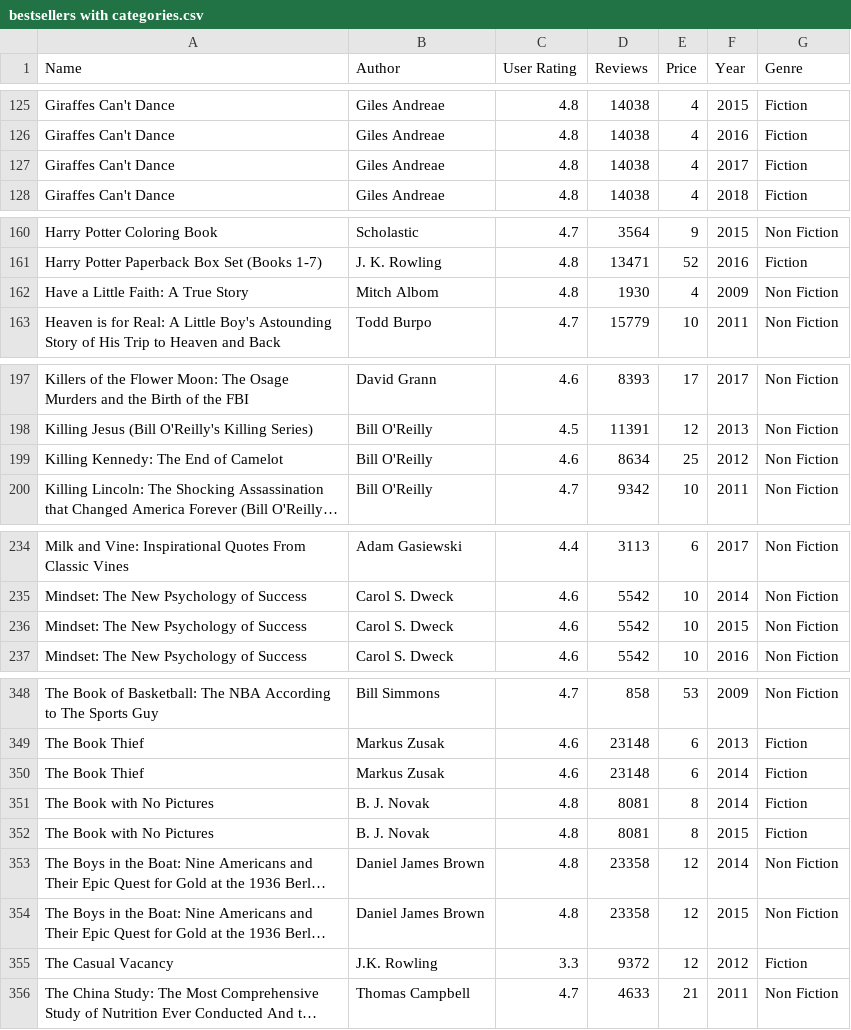
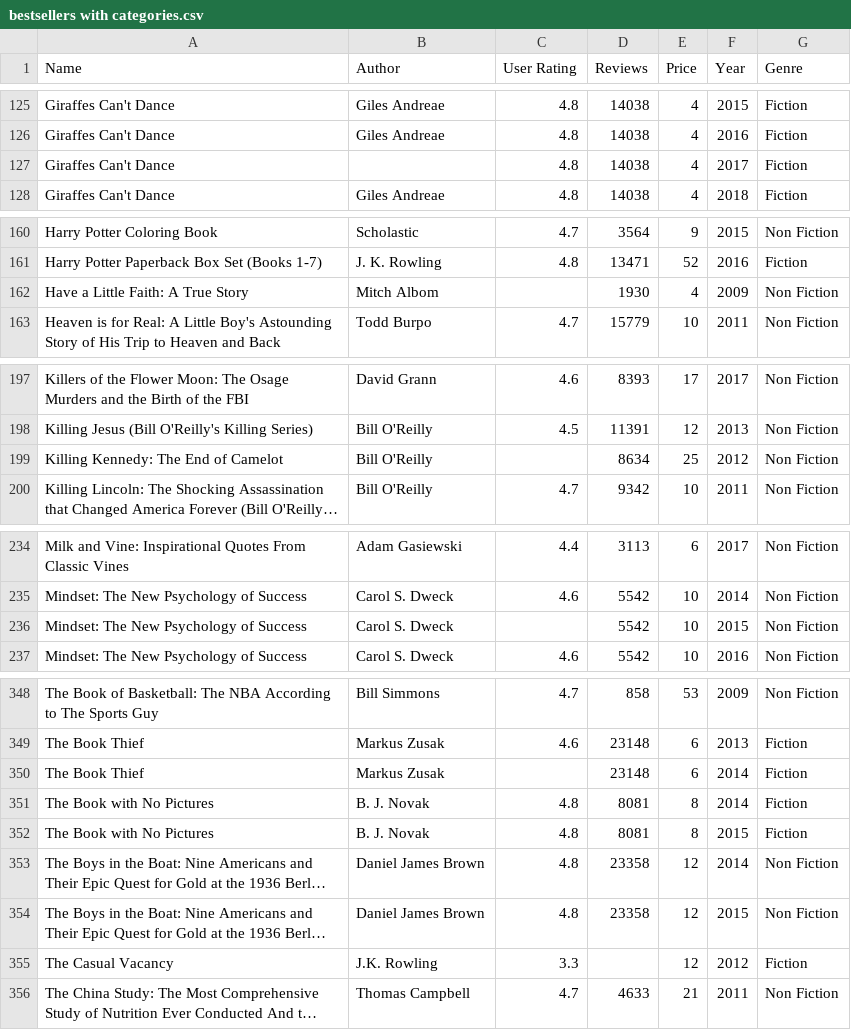
Before and after one commit to oguzhanokyc01/HumanResourcesDataSet, a CSV file: bestsellers with categories.csv, drawn as a sheet; only a part is shown, gaps mark what is left out; long unchanged cells end in …; the diff covers the shown part only; the diff names each change by its address in the sheet, - before the commit and + after, or states it on an @@ line.

Commit message:
Update bestsellers with categories.csv

```diff
--- a/bestsellers with categories.csv
+++ b/bestsellers with categories.csv
-B127 (Author): Giles Andreae
+B127 (Author): (empty)
-C162 (User Rating): 4.8
+C162 (User Rating): (empty)
-C199 (User Rating): 4.6
+C199 (User Rating): (empty)
-C236 (User Rating): 4.6
+C236 (User Rating): (empty)
-C350 (User Rating): 4.6
+C350 (User Rating): (empty)
-D355 (Reviews): 9372
+D355 (Reviews): (empty)
```
Also changed, not shown: 3 edited cells elsewhere in this file.
